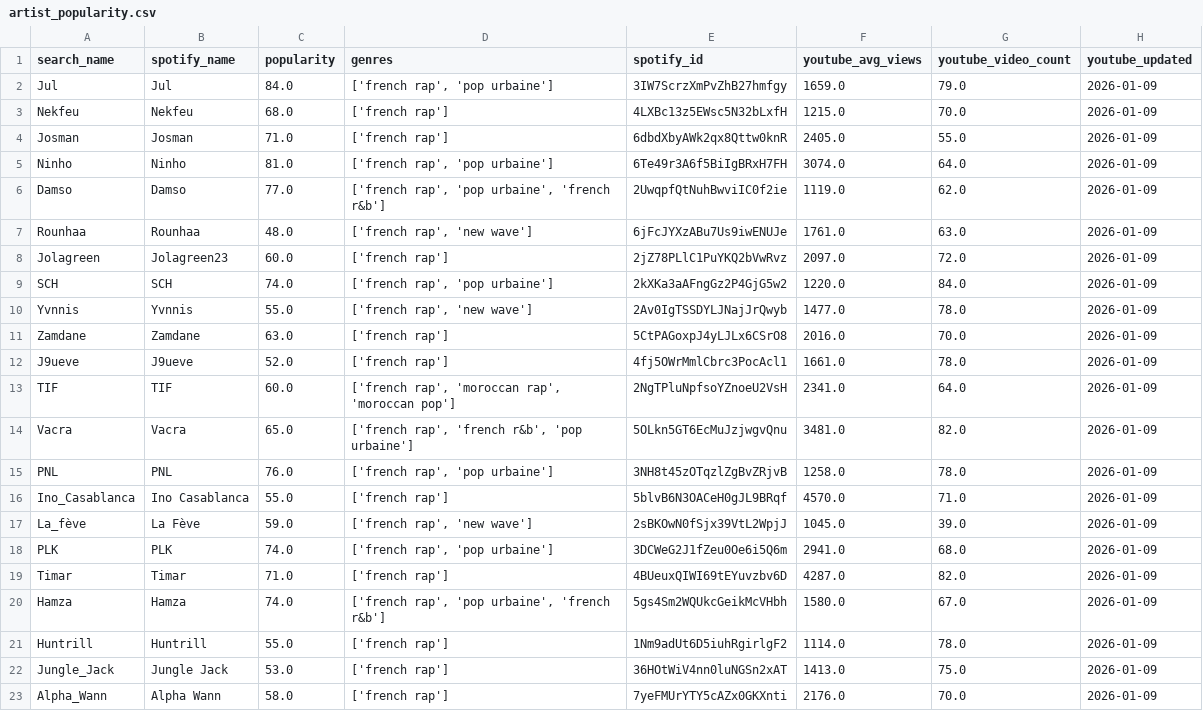
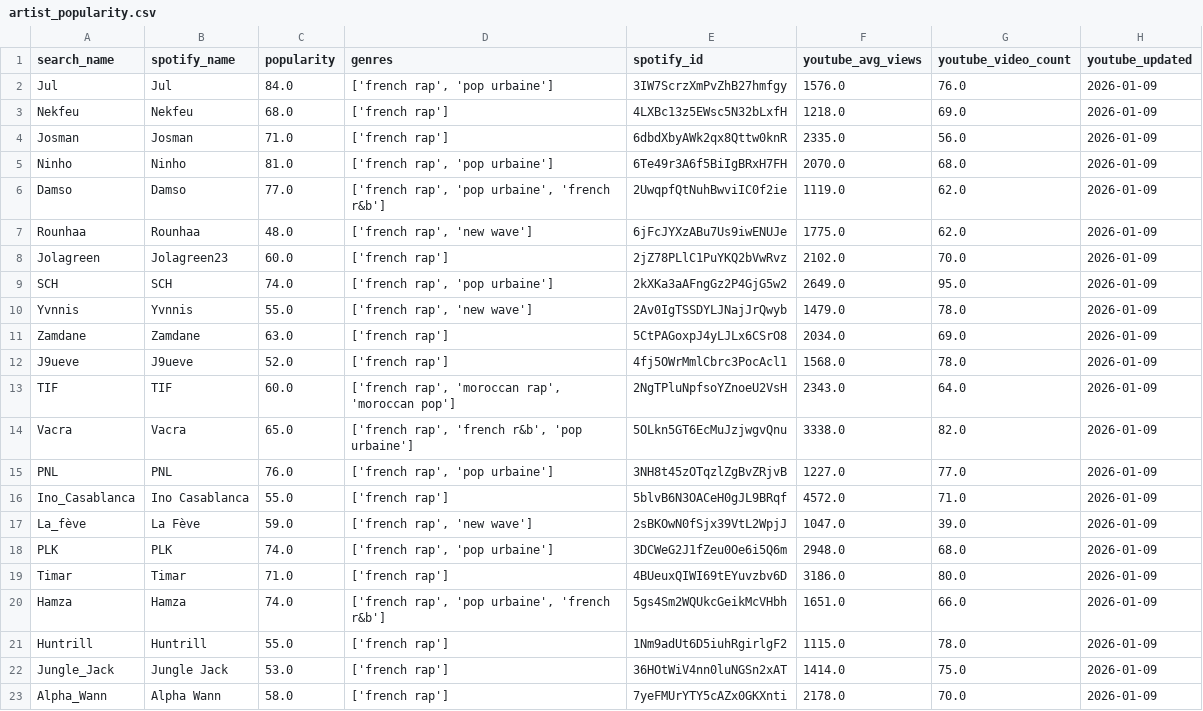
Before and after one commit to haurujenkins/type_beat_suggestions_ai, a CSV file: data/artist_popularity.csv, drawn as a sheet; only a part is shown; the diff covers the shown part only.

```diff
--- a/data/artist_popularity.csv
+++ b/data/artist_popularity.csv
@@ -1,23 +1,23 @@
 search_name,spotify_name,popularity,genres,spotify_id,youtube_avg_views,youtube_video_count,youtube_updated
-Jul,Jul,84.0,"['french rap', 'pop urbaine']",3IW7ScrzXmPvZhB27hmfgy,1659.0,79.0,2026-01-09
-Nekfeu,Nekfeu,68.0,['french rap'],4LXBc13z5EWsc5N32bLxfH,1215.0,70.0,2026-01-09
-Josman,Josman,71.0,['french rap'],6dbdXbyAWk2qx8Qttw0knR,2405.0,55.0,2026-01-09
-Ninho,Ninho,81.0,"['french rap', 'pop urbaine']",6Te49r3A6f5BiIgBRxH7FH,3074.0,64.0,2026-01-09
+Jul,Jul,84.0,"['french rap', 'pop urbaine']",3IW7ScrzXmPvZhB27hmfgy,1576.0,76.0,2026-01-09
+Nekfeu,Nekfeu,68.0,['french rap'],4LXBc13z5EWsc5N32bLxfH,1218.0,69.0,2026-01-09
+Josman,Josman,71.0,['french rap'],6dbdXbyAWk2qx8Qttw0knR,2335.0,56.0,2026-01-09
+Ninho,Ninho,81.0,"['french rap', 'pop urbaine']",6Te49r3A6f5BiIgBRxH7FH,2070.0,68.0,2026-01-09
 Damso,Damso,77.0,"['french rap', 'pop urbaine', 'french r&b']",2UwqpfQtNuhBwviIC0f2ie,1119.0,62.0,2026-01-09
-Rounhaa,Rounhaa,48.0,"['french rap', 'new wave']",6jFcJYXzABu7Us9iwENUJe,1761.0,63.0,2026-01-09
-Jolagreen,Jolagreen23,60.0,['french rap'],2jZ78PLlC1PuYKQ2bVwRvz,2097.0,72.0,2026-01-09
-SCH,SCH,74.0,"['french rap', 'pop urbaine']",2kXKa3aAFngGz2P4GjG5w2,1220.0,84.0,2026-01-09
-Yvnnis,Yvnnis,55.0,"['french rap', 'new wave']",2Av0IgTSSDYLJNajJrQwyb,1477.0,78.0,2026-01-09
-Zamdane,Zamdane,63.0,['french rap'],5CtPAGoxpJ4yLJLx6CSrO8,2016.0,70.0,2026-01-09
-J9ueve,J9ueve,52.0,['french rap'],4fj5OWrMmlCbrc3PocAcl1,1661.0,78.0,2026-01-09
-TIF,TIF,60.0,"['french rap', 'moroccan rap', 'moroccan pop']",2NgTPluNpfsoYZnoeU2VsH,2341.0,64.0,2026-01-09
-Vacra,Vacra,65.0,"['french rap', 'french r&b', 'pop urbaine']",5OLkn5GT6EcMuJzjwgvQnu,3481.0,82.0,2026-01-09
-PNL,PNL,76.0,"['french rap', 'pop urbaine']",3NH8t45zOTqzlZgBvZRjvB,1258.0,78.0,2026-01-09
-Ino_Casablanca,Ino Casablanca,55.0,['french rap'],5blvB6N3OACeH0gJL9BRqf,4570.0,71.0,2026-01-09
-La_fève,La Fève,59.0,"['french rap', 'new wave']",2sBKOwN0fSjx39VtL2WpjJ,1045.0,39.0,2026-01-09
-PLK,PLK,74.0,"['french rap', 'pop urbaine']",3DCWeG2J1fZeu0Oe6i5Q6m,2941.0,68.0,2026-01-09
-Timar,Timar,71.0,['french rap'],4BUeuxQIWI69tEYuvzbv6D,4287.0,82.0,2026-01-09
-Hamza,Hamza,74.0,"['french rap', 'pop urbaine', 'french r&b']",5gs4Sm2WQUkcGeikMcVHbh,1580.0,67.0,2026-01-09
-Huntrill,Huntrill,55.0,['french rap'],1Nm9adUt6D5iuhRgirlgF2,1114.0,78.0,2026-01-09
-Jungle_Jack,Jungle Jack,53.0,['french rap'],36HOtWiV4nn0luNGSn2xAT,1413.0,75.0,2026-01-09
-Alpha_Wann,Alpha Wann,58.0,['french rap'],7yeFMUrYTY5cAZx0GKXnti,2176.0,70.0,2026-01-09
+Rounhaa,Rounhaa,48.0,"['french rap', 'new wave']",6jFcJYXzABu7Us9iwENUJe,1775.0,62.0,2026-01-09
+Jolagreen,Jolagreen23,60.0,['french rap'],2jZ78PLlC1PuYKQ2bVwRvz,2102.0,70.0,2026-01-09
+SCH,SCH,74.0,"['french rap', 'pop urbaine']",2kXKa3aAFngGz2P4GjG5w2,2649.0,95.0,2026-01-09
+Yvnnis,Yvnnis,55.0,"['french rap', 'new wave']",2Av0IgTSSDYLJNajJrQwyb,1479.0,78.0,2026-01-09
+Zamdane,Zamdane,63.0,['french rap'],5CtPAGoxpJ4yLJLx6CSrO8,2034.0,69.0,2026-01-09
+J9ueve,J9ueve,52.0,['french rap'],4fj5OWrMmlCbrc3PocAcl1,1568.0,78.0,2026-01-09
+TIF,TIF,60.0,"['french rap', 'moroccan rap', 'moroccan pop']",2NgTPluNpfsoYZnoeU2VsH,2343.0,64.0,2026-01-09
+Vacra,Vacra,65.0,"['french rap', 'french r&b', 'pop urbaine']",5OLkn5GT6EcMuJzjwgvQnu,3338.0,82.0,2026-01-09
+PNL,PNL,76.0,"['french rap', 'pop urbaine']",3NH8t45zOTqzlZgBvZRjvB,1227.0,77.0,2026-01-09
+Ino_Casablanca,Ino Casablanca,55.0,['french rap'],5blvB6N3OACeH0gJL9BRqf,4572.0,71.0,2026-01-09
+La_fève,La Fève,59.0,"['french rap', 'new wave']",2sBKOwN0fSjx39VtL2WpjJ,1047.0,39.0,2026-01-09
+PLK,PLK,74.0,"['french rap', 'pop urbaine']",3DCWeG2J1fZeu0Oe6i5Q6m,2948.0,68.0,2026-01-09
+Timar,Timar,71.0,['french rap'],4BUeuxQIWI69tEYuvzbv6D,3186.0,80.0,2026-01-09
+Hamza,Hamza,74.0,"['french rap', 'pop urbaine', 'french r&b']",5gs4Sm2WQUkcGeikMcVHbh,1651.0,66.0,2026-01-09
+Huntrill,Huntrill,55.0,['french rap'],1Nm9adUt6D5iuhRgirlgF2,1115.0,78.0,2026-01-09
+Jungle_Jack,Jungle Jack,53.0,['french rap'],36HOtWiV4nn0luNGSn2xAT,1414.0,75.0,2026-01-09
+Alpha_Wann,Alpha Wann,58.0,['french rap'],7yeFMUrYTY5cAZx0GKXnti,2178.0,70.0,2026-01-09
```
Also changed, not shown: 6 added rows and 8 edited cells elsewhere in this file, 10 other files.
